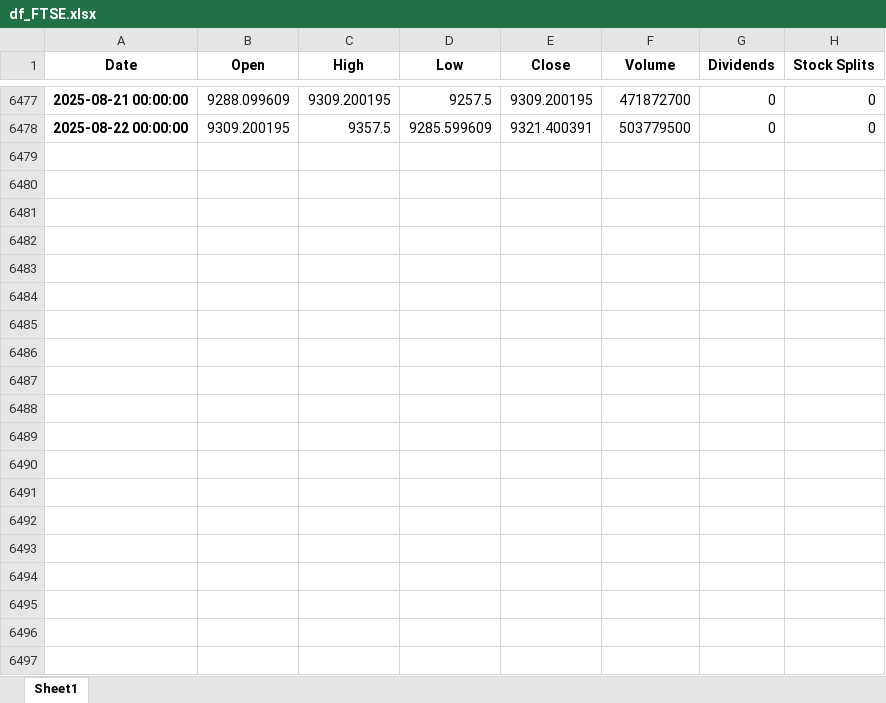
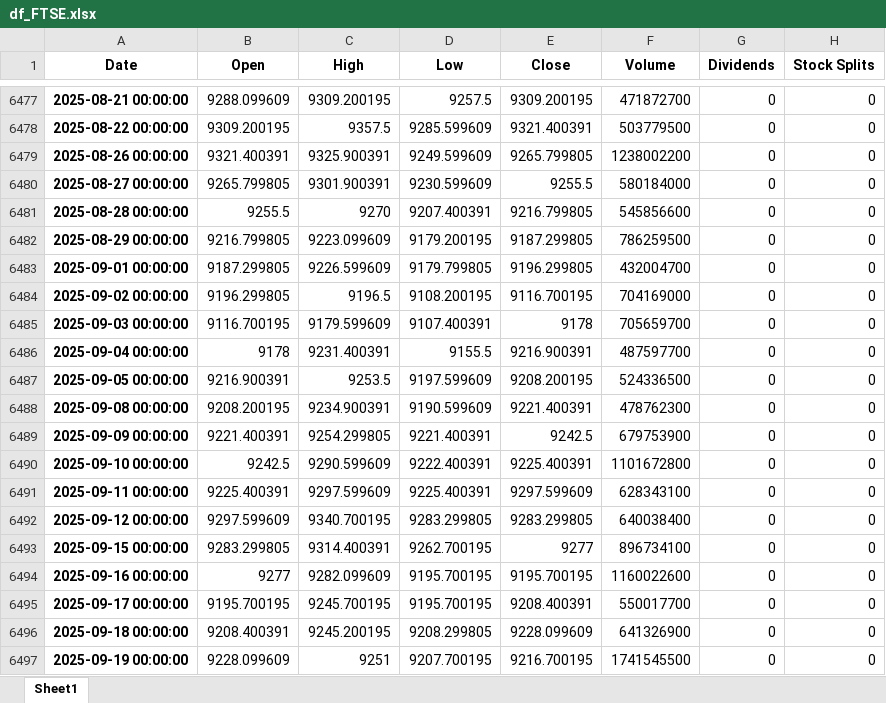
Before and after one commit to AivarasBi/ML, an Excel workbook: Initial indexes data/df_FTSE.xlsx, sheet Sheet1, drawn as a sheet; only a part is shown, gaps mark what is left out; values as stored, in another font and other column widths than the file's, no borders; the diff covers the shown part only; the diff names each change by its address in the sheet, - before the commit and + after, or states it on an @@ line.

```diff
--- a/Initial indexes data/df_FTSE.xlsx (sheet Sheet1)
+++ b/Initial indexes data/df_FTSE.xlsx (sheet Sheet1)
+row 6479: 2025-08-26 00:00:00 | 9321.400391 | 9325.900391 | 9249.599609 | 9265.799805 | 1238002200 | 0 | 0
+row 6480: 2025-08-27 00:00:00 | 9265.799805 | 9301.900391 | 9230.599609 | 9255.5 | 580184000 | 0 | 0
+row 6481: 2025-08-28 00:00:00 | 9255.5 | 9270 | 9207.400391 | 9216.799805 | 545856600 | 0 | 0
+row 6482: 2025-08-29 00:00:00 | 9216.799805 | 9223.099609 | 9179.200195 | 9187.299805 | 786259500 | 0 | 0
+row 6483: 2025-09-01 00:00:00 | 9187.299805 | 9226.599609 | 9179.799805 | 9196.299805 | 432004700 | 0 | 0
+row 6484: 2025-09-02 00:00:00 | 9196.299805 | 9196.5 | 9108.200195 | 9116.700195 | 704169000 | 0 | 0
+row 6485: 2025-09-03 00:00:00 | 9116.700195 | 9179.599609 | 9107.400391 | 9178 | 705659700 | 0 | 0
+row 6486: 2025-09-04 00:00:00 | 9178 | 9231.400391 | 9155.5 | 9216.900391 | 487597700 | 0 | 0
+row 6487: 2025-09-05 00:00:00 | 9216.900391 | 9253.5 | 9197.599609 | 9208.200195 | 524336500 | 0 | 0
+row 6488: 2025-09-08 00:00:00 | 9208.200195 | 9234.900391 | 9190.599609 | 9221.400391 | 478762300 | 0 | 0
+row 6489: 2025-09-09 00:00:00 | 9221.400391 | 9254.299805 | 9221.400391 | 9242.5 | 679753900 | 0 | 0
+row 6490: 2025-09-10 00:00:00 | 9242.5 | 9290.599609 | 9222.400391 | 9225.400391 | 1101672800 | 0 | 0
+row 6491: 2025-09-11 00:00:00 | 9225.400391 | 9297.599609 | 9225.400391 | 9297.599609 | 628343100 | 0 | 0
+row 6492: 2025-09-12 00:00:00 | 9297.599609 | 9340.700195 | 9283.299805 | 9283.299805 | 640038400 | 0 | 0
+row 6493: 2025-09-15 00:00:00 | 9283.299805 | 9314.400391 | 9262.700195 | 9277 | 896734100 | 0 | 0
+row 6494: 2025-09-16 00:00:00 | 9277 | 9282.099609 | 9195.700195 | 9195.700195 | 1160022600 | 0 | 0
+row 6495: 2025-09-17 00:00:00 | 9195.700195 | 9245.700195 | 9195.700195 | 9208.400391 | 550017700 | 0 | 0
+row 6496: 2025-09-18 00:00:00 | 9208.400391 | 9245.200195 | 9208.299805 | 9228.099609 | 641326900 | 0 | 0
+row 6497: 2025-09-19 00:00:00 | 9228.099609 | 9251 | 9207.700195 | 9216.700195 | 1741545500 | 0 | 0
```
Also changed, not shown: 58 added rows elsewhere in this sheet, Initial indexes data/df_DJI.xlsx, Initial indexes data/df_GDAXI.xlsx, 2 other files.
